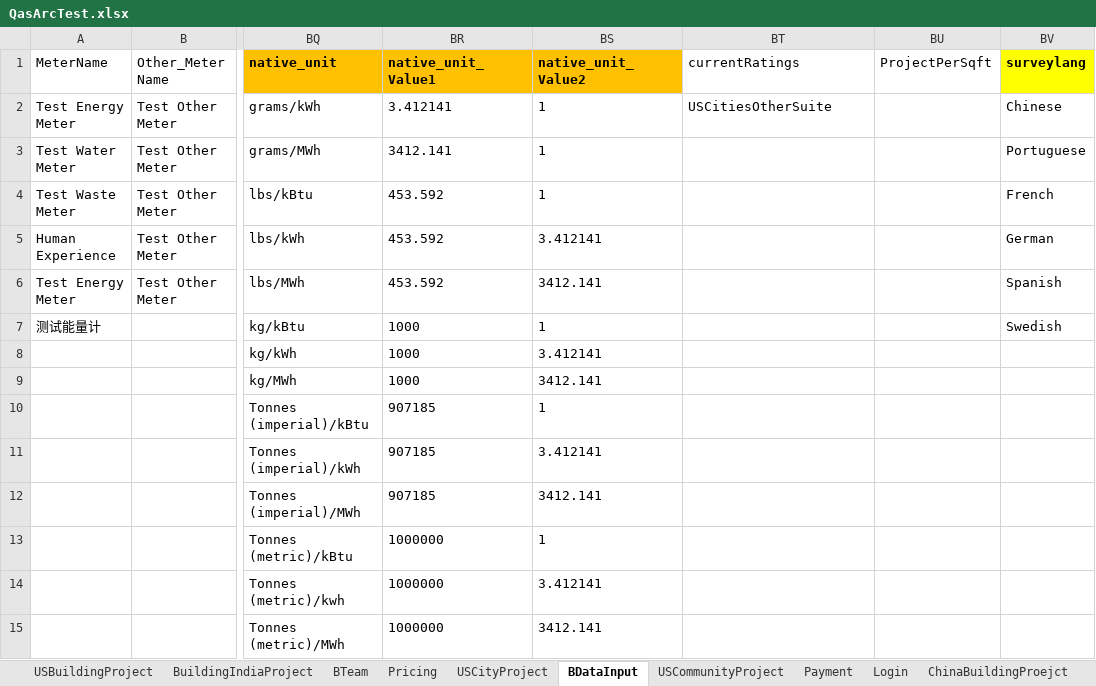
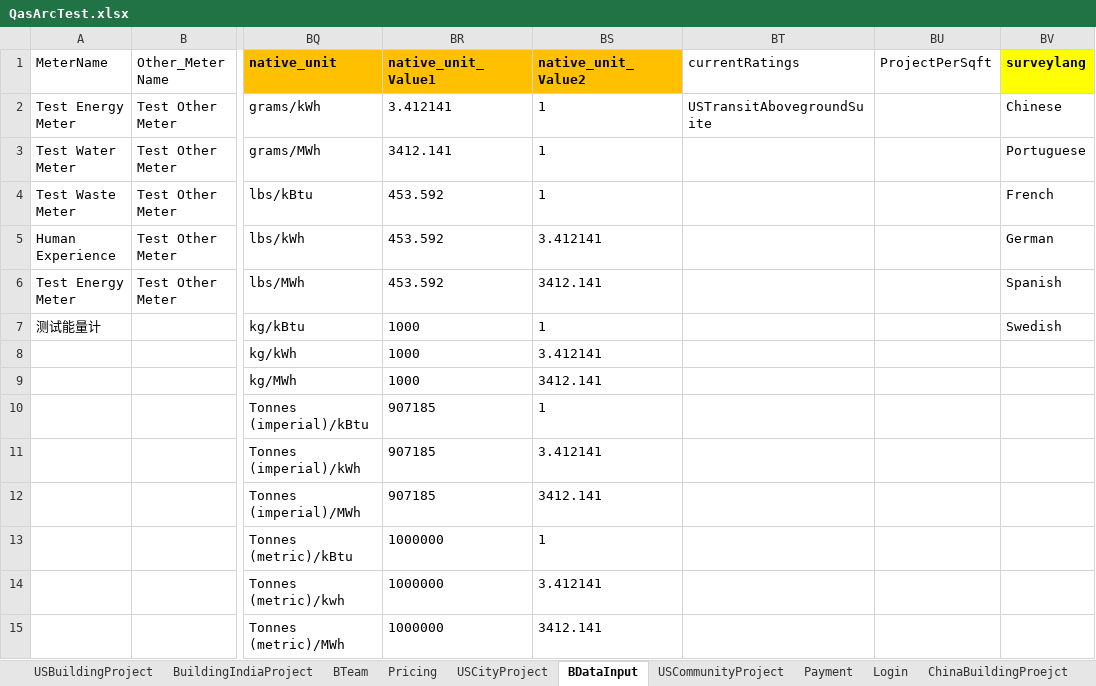
Before and after one commit to saurav1501/AutomationArc, an Excel workbook: AutomationArc/ARCDataTemplete/QasArcTest.xlsx, sheet BDataInput, drawn as a sheet; only a part is shown, gaps mark what is left out; values as stored, in another font and other column widths than the file's, no borders; the diff names each change by its address in the sheet, - before the commit and + after, or states it on an @@ line.

```diff
--- a/AutomationArc/ARCDataTemplete/QasArcTest.xlsx (sheet BDataInput)
+++ b/AutomationArc/ARCDataTemplete/QasArcTest.xlsx (sheet BDataInput)
-BT2 (currentRatings): USCitiesOtherSuite
+BT2 (currentRatings): USTransitAbovegroundSuite
```
Also changed, not shown: sheet USBuildingProject, 24 other files.
